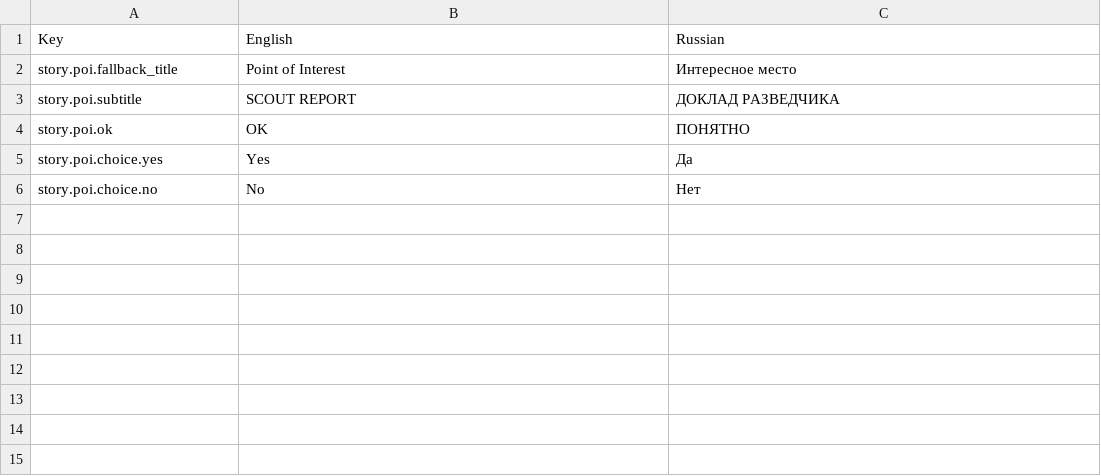
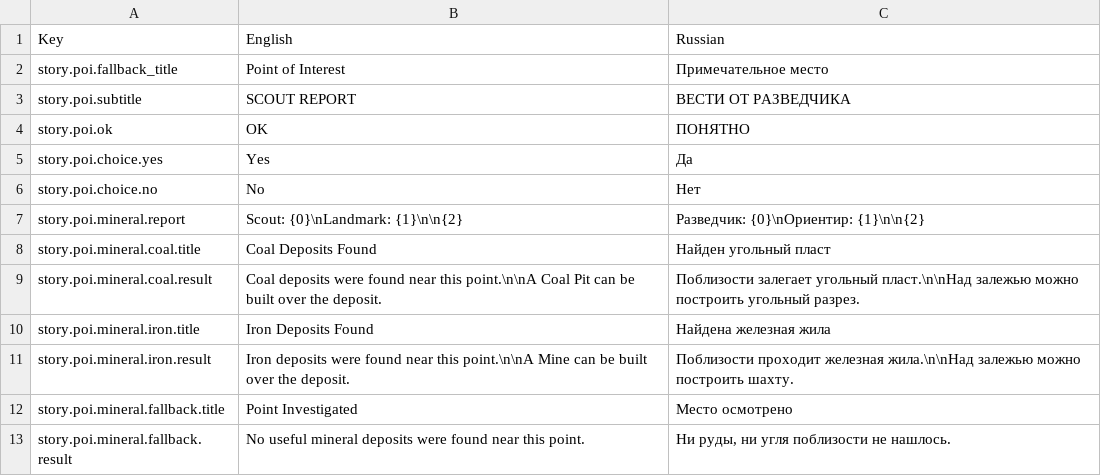
Before and after one commit to VladimirVasin/StrategicGame, a TSV file: Assets/Localization/Source/Stories.Misc.tsv, drawn as a sheet.

Commit message:
feat: expand Russian and English localization

```diff
--- a/Assets/Localization/Source/Stories.Misc.tsv
+++ b/Assets/Localization/Source/Stories.Misc.tsv
@@ -1,4 +1,4 @@
 Key	English	Russian
-story.poi.fallback_title	Point of Interest	Интересное место
-story.poi.subtitle	SCOUT REPORT	ДОКЛАД РАЗВЕДЧИКА
+story.poi.fallback_title	Point of Interest	Примечательное место
+story.poi.subtitle	SCOUT REPORT	ВЕСТИ ОТ РАЗВЕДЧИКА
 story.poi.ok	OK	ПОНЯТНО
@@ -6 +6,8 @@ story.poi.choice.yes	Yes	Да
 story.poi.choice.no	No	Нет
+story.poi.mineral.report	Scout: {0}\nLandmark: {1}\n\n{2}	Разведчик: {0}\nОриентир: {1}\n\n{2}
+story.poi.mineral.coal.title	Coal Deposits Found	Найден угольный пласт
+story.poi.mineral.coal.result	Coal deposits were found near this point.\n\nA Coal Pit can be built over the deposit.	Поблизости залегает угольный пласт.\n\nНад залежью можно построить угольный разрез.
+story.poi.mineral.iron.title	Iron Deposits Found	Найдена железная жила
+story.poi.mineral.iron.result	Iron deposits were found near this point.\n\nA Mine can be built over the deposit.	Поблизости проходит железная жила.\n\nНад залежью можно построить шахту.
+story.poi.mineral.fallback.title	Point Investigated	Место осмотрено
+story.poi.mineral.fallback.result	No useful mineral deposits were found near this point.	Ни руды, ни угля поблизости не нашлось.
```
Also changed, not shown: Assets/Localization/Source/Founding.tsv, Assets/Localization/Source/Legacy.GeneralUi.tsv, 6 other files.
